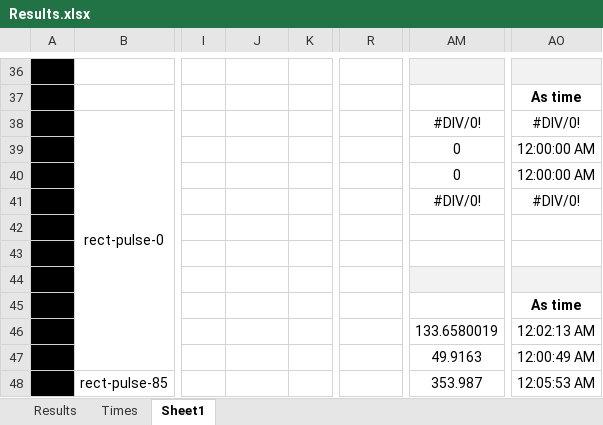
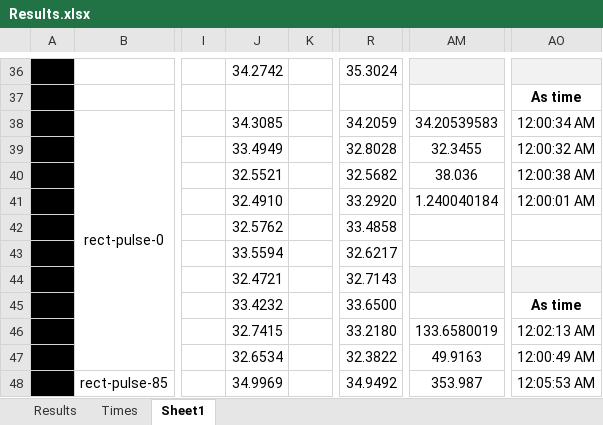
Before and after one commit to foselab/HECATE_BikeAndDrone, an Excel workbook: eBike_controller/Results.xlsx, sheet Sheet1, drawn as a sheet; only a part is shown, gaps mark what is left out; values as stored, in another font and other column widths than the file's, no borders; the diff covers the shown part only; the diff names each change by its address in the sheet, - before the commit and + after, or states it on an @@ line.

```diff
--- a/eBike_controller/Results.xlsx (sheet Sheet1)
+++ b/eBike_controller/Results.xlsx (sheet Sheet1)
-J36: (empty)
+J36: 34.2742
-R36: (empty)
+R36: 35.3024
-J38: (empty)
+J38: 34.3085
-R38: (empty)
+R38: 34.2059
-AM38: #DIV/0!
+AM38: 34.20539583
-AO38: #DIV/0!
+AO38: 12:00:34 AM
-J39: (empty)
+J39: 33.4949
-R39: (empty)
+R39: 32.8028
-AM39: 0
+AM39: 32.3455
-AO39: 12:00:00 AM
+AO39: 12:00:32 AM
-J40: (empty)
+J40: 32.5521
-R40: (empty)
+R40: 32.5682
-AM40: 0
+AM40: 38.036
-AO40: 12:00:00 AM
+AO40: 12:00:38 AM
-J41: (empty)
+J41: 32.4910
-R41: (empty)
+R41: 33.2920
-AM41: #DIV/0!
+AM41: 1.240040184
-AO41: #DIV/0!
+AO41: 12:00:01 AM
-J42: (empty)
+J42: 32.5762
-R42: (empty)
+R42: 33.4858
-J43: (empty)
+J43: 33.5594
-R43: (empty)
+R43: 32.6217
-J44: (empty)
+J44: 32.4721
-R44: (empty)
+R44: 32.7143
-J45: (empty)
+J45: 33.4232
-R45: (empty)
+R45: 33.6500
-J46: (empty)
+J46: 32.7415
-R46: (empty)
+R46: 33.2180
-J47: (empty)
+J47: 32.6534
-R47: (empty)
+R47: 32.3822
-J48: (empty)
+J48: 34.9969
-R48: (empty)
+R48: 34.9492
```
Also changed, not shown: 128 edited cells elsewhere in this sheet, sheet Results, sheet Times, 51 other files.
